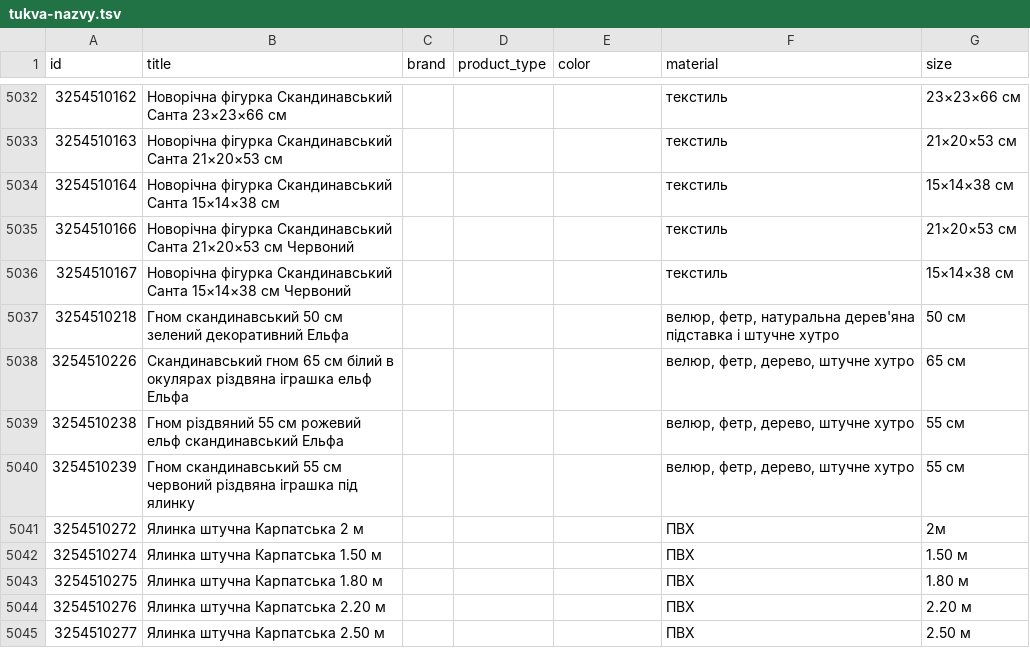
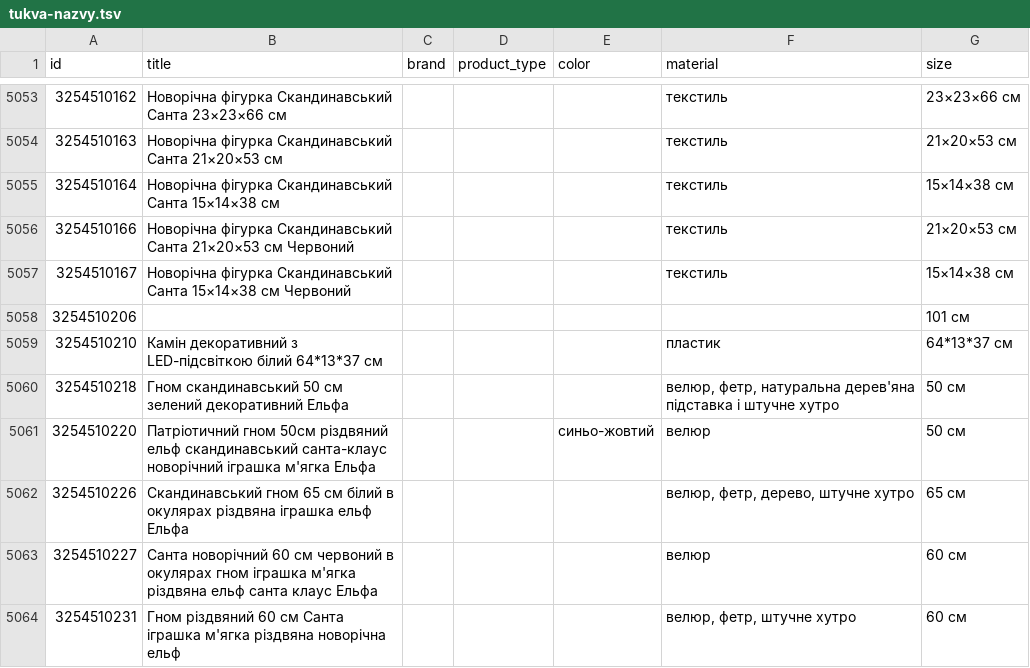
Before and after one commit to enagrosvit-beep/pub, a TSV file: feeds/tukva-nazvy.tsv, drawn as a sheet; only a part is shown, gaps mark what is left out; the shorter side is filled out with more unchanged rows; the diff covers the shown part only.

```diff
--- a/feeds/tukva-nazvy.tsv
+++ b/feeds/tukva-nazvy.tsv
@@ -5036,3 +5057,8 @@ id	title	brand	product_type	color	material	size
 3254510167	Новорічна фігурка Скандинавський Санта 15×14×38 см Червоний				текстиль	15×14×38 см
+3254510206						101 см
+3254510210	Камін декоративний з LED-підсвіткою білий 64*13*37 см				пластик	64*13*37 см
 3254510218	Гном скандинавський 50 см зелений декоративний Ельфа				велюр, фетр, натуральна дерев'яна підставка і штучне хутро	50 см
+3254510220	Патріотичний гном 50см різдвяний ельф скандинавський санта-клаус новорічний іграшка м'ягка Ельфа			синьо-жовтий	велюр	50 см
 3254510226	Скандинавський гном 65 см білий в окулярах різдвяна іграшка ельф Ельфа				велюр, фетр, дерево, штучне хутро	65 см
+3254510227	Санта новорічний 60 см червоний в окулярах гном іграшка м'ягка різдвяна ельф санта клаус Ельфа				велюр	60 см
+3254510231	Гном різдвяний 60 см Санта іграшка м'ягка різдвяна новорічна ельф				велюр, фетр, штучне хутро	60 см
```
Also changed, not shown: 47 added rows, 5 removed rows and 4 edited cells elsewhere in this file, 2 other files.
